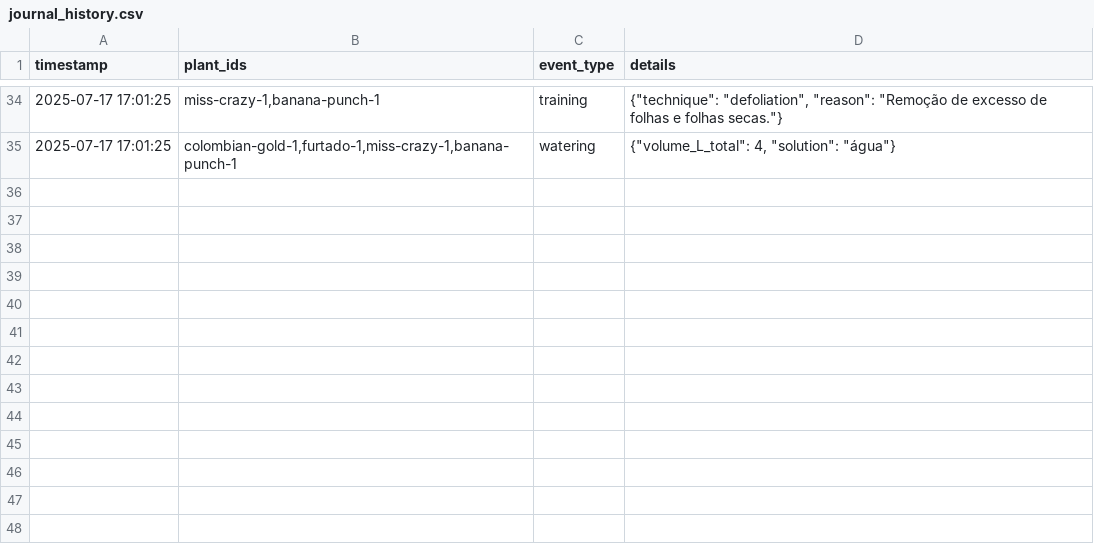
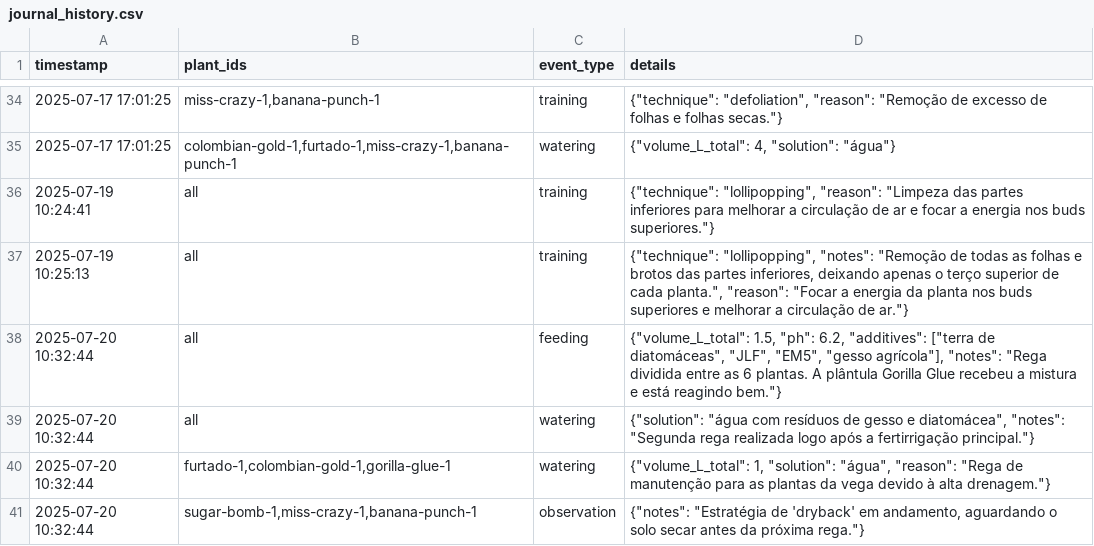
Before and after one commit to psukhopompos/gbuddy-pages, a CSV file: journal_history.csv, drawn as a sheet; only a part is shown, gaps mark what is left out.

Commit message:
Update journal_history.csv

```diff
--- a/journal_history.csv
+++ b/journal_history.csv
@@ -35 +35,7 @@ timestamp,plant_ids,event_type,details
 2025-07-17 17:01:25,"colombian-gold-1,furtado-1,miss-crazy-1,banana-punch-1",watering,"{""volume_L_total"": 4, ""solution"": ""água""}"
+2025-07-19 10:24:41,all,training,"{""technique"": ""lollipopping"", ""reason"": ""Limpeza das partes inferiores para melhorar a circulação de ar e focar a energia nos buds superiores.""}"
+2025-07-19 10:25:13,all,training,"{""technique"": ""lollipopping"", ""notes"": ""Remoção de todas as folhas e brotos das partes inferiores, deixando apenas o terço superior de cada planta."", ""reason"": ""Focar a energia da planta nos buds superiores e melhorar a circulação de ar.""}"
+2025-07-20 10:32:44,all,feeding,"{""volume_L_total"": 1.5, ""ph"": 6.2, ""additives"": [""terra de diatomáceas"", ""JLF"", ""EM5"", ""gesso agrícola""], ""notes"": ""Rega dividida entre as 6 plantas. A plântula Gorilla Glue recebeu a mistura e está reagindo bem.""}"
+2025-07-20 10:32:44,all,watering,"{""solution"": ""água com resíduos de gesso e diatomácea"", ""notes"": ""Segunda rega realizada logo após a fertirrigação principal.""}"
+2025-07-20 10:32:44,"furtado-1,colombian-gold-1,gorilla-glue-1",watering,"{""volume_L_total"": 1, ""solution"": ""água"", ""reason"": ""Rega de manutenção para as plantas da vega devido à alta drenagem.""}"
+2025-07-20 10:32:44,"sugar-bomb-1,miss-crazy-1,banana-punch-1",observation,"{""notes"": ""Estratégia de 'dryback' em andamento, aguardando o solo secar antes da próxima rega.""}"
```
